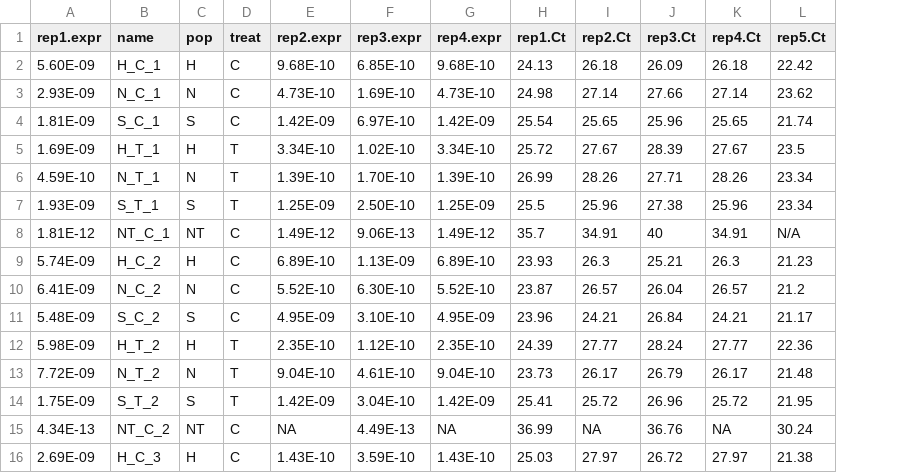
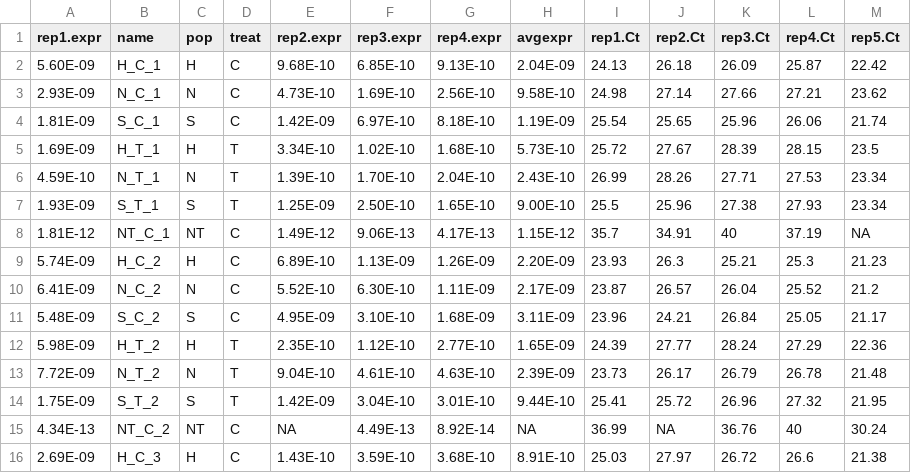
Before and after one commit to jheare/Resilience-Project, a CSV file: qPCR data/raw fluoro/ActinallrepCt.csv, drawn as a sheet; only a part is shown; addresses are those after the commit; the diff covers the shown part only; the diff names each change by its address in the sheet, - before the commit and + after, or states it on an @@ line.

```diff
--- a/qPCR data/raw fluoro/ActinallrepCt.csv
+++ b/qPCR data/raw fluoro/ActinallrepCt.csv
+column H (avgexpr), rows 2-16: 2.04E-09 | 9.58E-10 | 1.19E-09 | 5.73E-10 | 2.43E-10 | 9.00E-10 | 1.15E-12 | 2.20E-09 | 2.17E-09 | 3.11E-09 | 1.65E-09 | 2.39E-09 | 9.44E-10 | NA | 8.91E-10
-G2 (rep4.expr): 9.68E-10
+G2 (rep4.expr): 9.13E-10
-L2 (rep4.Ct): 26.18
+L2 (rep4.Ct): 25.87
-G3 (rep4.expr): 4.73E-10
+G3 (rep4.expr): 2.56E-10
-L3 (rep4.Ct): 27.14
+L3 (rep4.Ct): 27.21
-G4 (rep4.expr): 1.42E-09
+G4 (rep4.expr): 8.18E-10
-L4 (rep4.Ct): 25.65
+L4 (rep4.Ct): 26.06
-G5 (rep4.expr): 3.34E-10
+G5 (rep4.expr): 1.68E-10
-L5 (rep4.Ct): 27.67
+L5 (rep4.Ct): 28.15
-G6 (rep4.expr): 1.39E-10
+G6 (rep4.expr): 2.04E-10
-L6 (rep4.Ct): 28.26
+L6 (rep4.Ct): 27.53
-G7 (rep4.expr): 1.25E-09
+G7 (rep4.expr): 1.65E-10
-L7 (rep4.Ct): 25.96
+L7 (rep4.Ct): 27.93
-G8 (rep4.expr): 1.49E-12
+G8 (rep4.expr): 4.17E-13
-L8 (rep4.Ct): 34.91
+L8 (rep4.Ct): 37.19
-M8 (rep5.Ct): N/A
+M8 (rep5.Ct): NA
-G9 (rep4.expr): 6.89E-10
+G9 (rep4.expr): 1.26E-09
-L9 (rep4.Ct): 26.3
+L9 (rep4.Ct): 25.3
-G10 (rep4.expr): 5.52E-10
+G10 (rep4.expr): 1.11E-09
-L10 (rep4.Ct): 26.57
+L10 (rep4.Ct): 25.52
-G11 (rep4.expr): 4.95E-09
+G11 (rep4.expr): 1.68E-09
-L11 (rep4.Ct): 24.21
+L11 (rep4.Ct): 25.05
-G12 (rep4.expr): 2.35E-10
+G12 (rep4.expr): 2.77E-10
-L12 (rep4.Ct): 27.77
+L12 (rep4.Ct): 27.29
-G13 (rep4.expr): 9.04E-10
+G13 (rep4.expr): 4.63E-10
-L13 (rep4.Ct): 26.17
+L13 (rep4.Ct): 26.78
-G14 (rep4.expr): 1.42E-09
+G14 (rep4.expr): 3.01E-10
-L14 (rep4.Ct): 25.72
+L14 (rep4.Ct): 27.32
-G15 (rep4.expr): NA
+G15 (rep4.expr): 8.92E-14
-L15 (rep4.Ct): NA
+L15 (rep4.Ct): 40
-G16 (rep4.expr): 1.43E-10
+G16 (rep4.expr): 3.68E-10
-L16 (rep4.Ct): 27.97
+L16 (rep4.Ct): 26.6
```
Also changed, not shown: 74 edited cells elsewhere in this file, qPCR data/raw fluoro/Actin4ct.csv, 1 other file.
